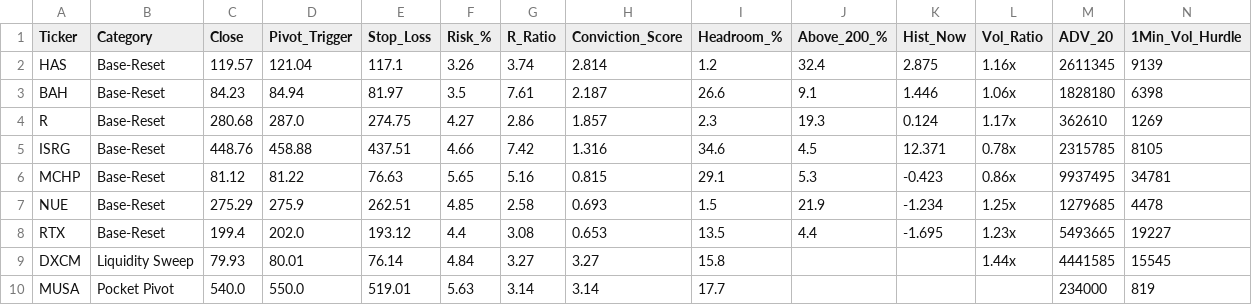
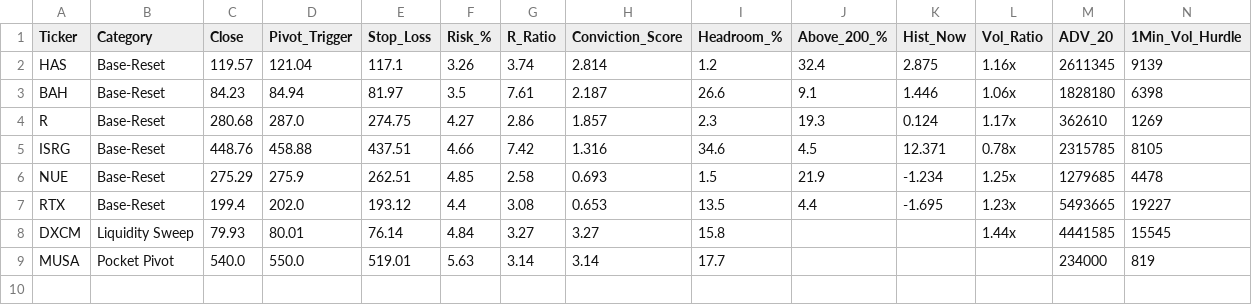
Before and after one commit to Safetyman66/market-screener, a CSV file: master_screener_results.csv, drawn as a sheet; only a part is shown; rows hold the shown columns only; the diff names each change by its address in the sheet, - before the commit and + after, or states it on an @@ line.

```diff
--- a/master_screener_results.csv
+++ b/master_screener_results.csv
-row 6: MCHP | Base-Reset | 81.12 | 81.22 | 76.63 | 5.65 | 5.16 | 0.815 | 29.1 | 5.3 | -0.423 | 0.86x | 9937495 | 34781
```
Also changed, not shown: 4 other files.
